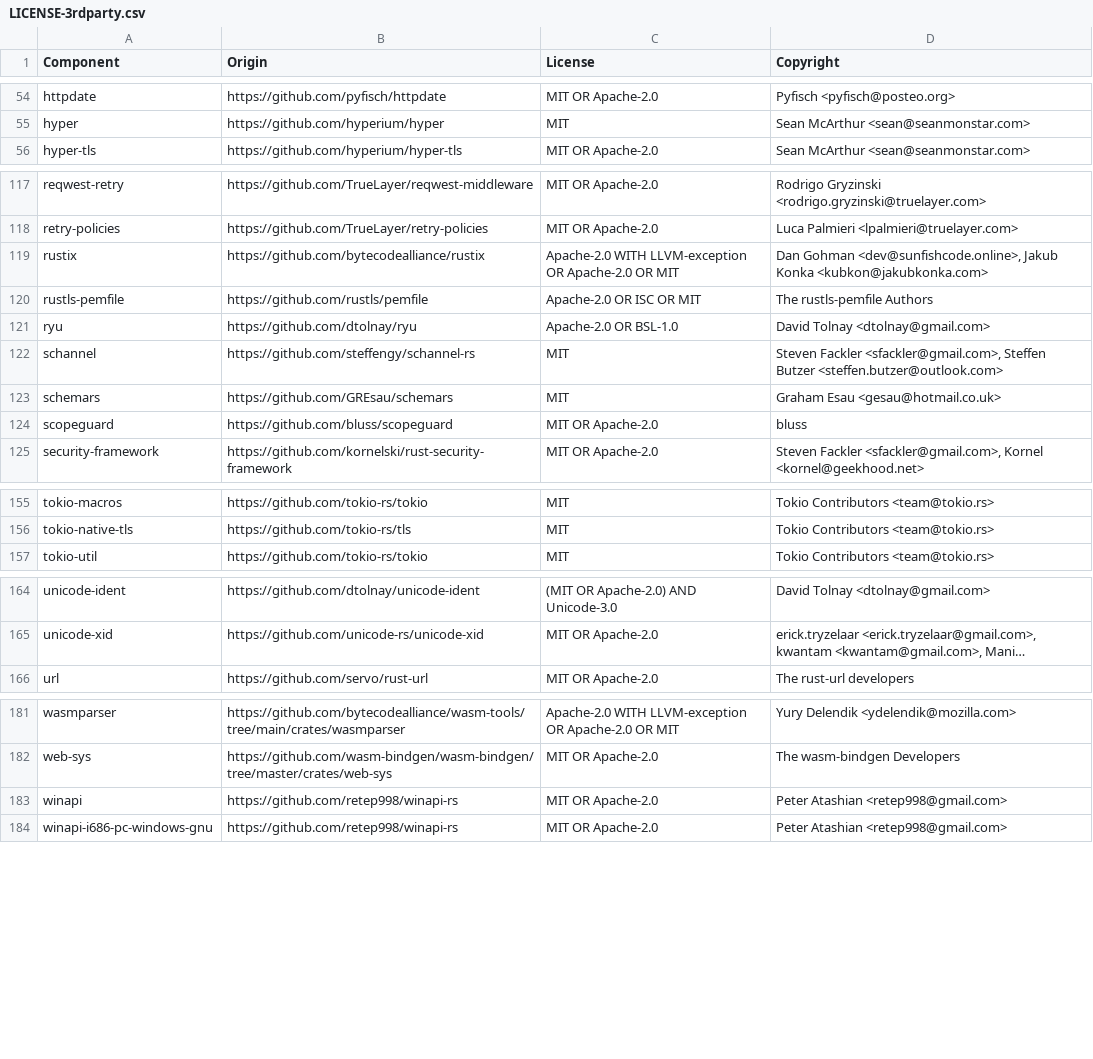
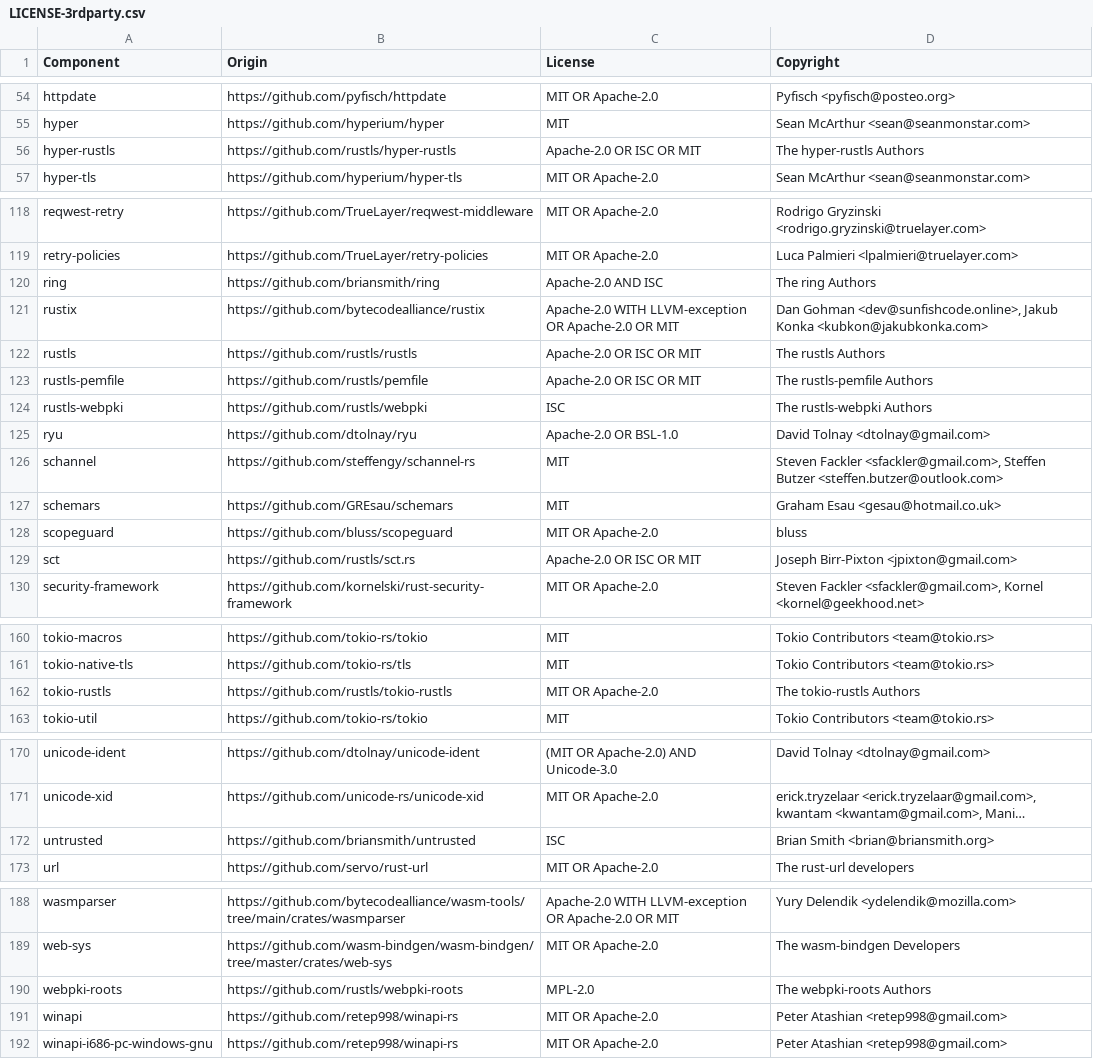
Before and after one commit to DataDog/datadog-api-client-rust, a CSV file: LICENSE-3rdparty.csv, drawn as a sheet; only a part is shown, gaps mark what is left out; long unchanged cells end in …; the diff names each change by its address in the sheet, - before the commit and + after, or states it on an @@ line.

```diff
--- a/LICENSE-3rdparty.csv
+++ b/LICENSE-3rdparty.csv
+row 56: hyper-rustls | https://github.com/rustls/hyper-rustls | Apache-2.0 OR ISC OR MIT | The hyper-rustls Authors
+row 120: ring | https://github.com/briansmith/ring | Apache-2.0 AND ISC | The ring Authors
+row 122: rustls | https://github.com/rustls/rustls | Apache-2.0 OR ISC OR MIT | The rustls Authors
+row 124: rustls-webpki | https://github.com/rustls/webpki | ISC | The rustls-webpki Authors
+row 129: sct | https://github.com/rustls/sct.rs | Apache-2.0 OR ISC OR MIT | Joseph Birr-Pixton <jpixton@gmail.com>
+row 162: tokio-rustls | https://github.com/rustls/tokio-rustls | MIT OR Apache-2.0 | The tokio-rustls Authors
+row 172: untrusted | https://github.com/briansmith/untrusted | ISC | Brian Smith <brian@briansmith.org>
+row 190: webpki-roots | https://github.com/rustls/webpki-roots | MPL-2.0 | The webpki-roots Authors
```
Also changed, not shown: 2 other files.
